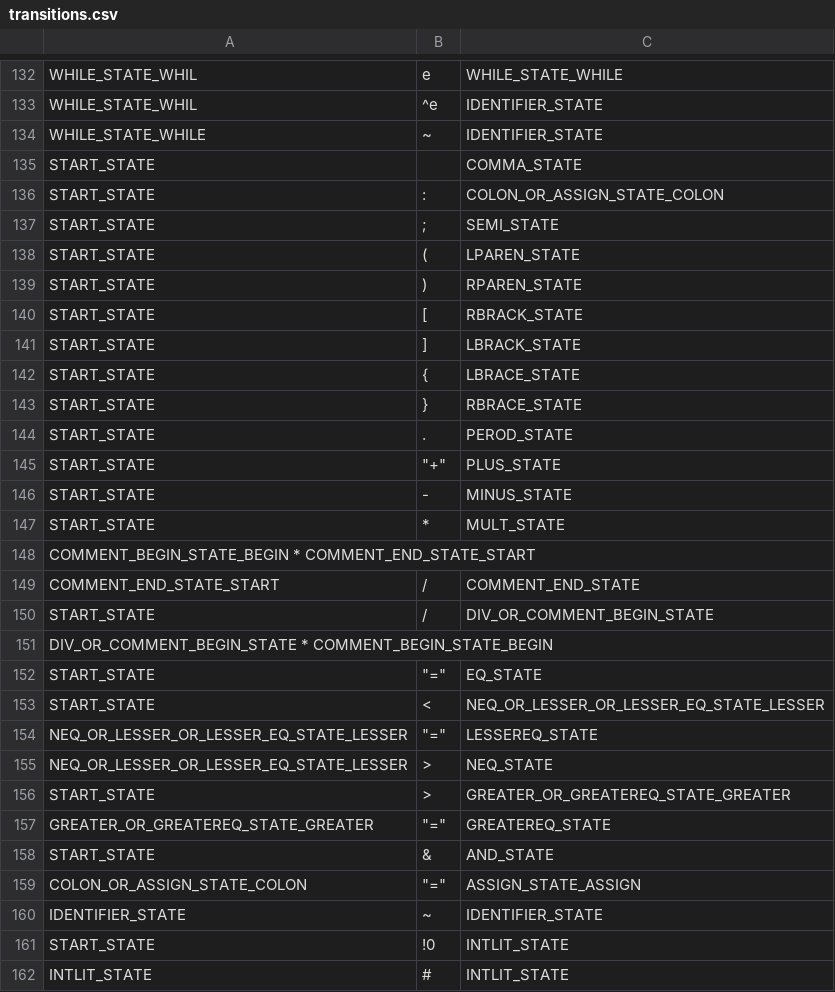
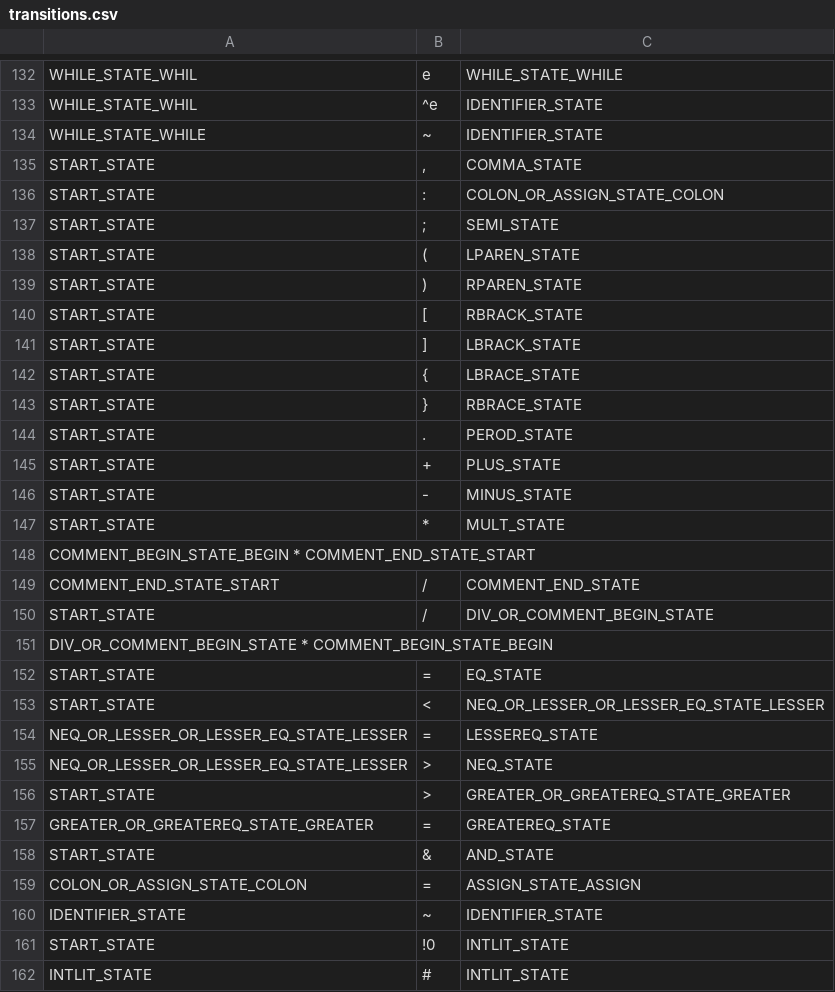
Before and after one commit to raghavkaul/TigerCompiler, a CSV file: proj_phase_1/data/transitions.csv, drawn as a sheet; only a part is shown, gaps mark what is left out.

Commit message:
transitions.csv formatting

```diff
--- a/proj_phase_1/data/transitions.csv
+++ b/proj_phase_1/data/transitions.csv
@@ -134,3 +134,3 @@ WHILE_STATE_WHIL	^e	IDENTIFIER_STATE
 WHILE_STATE_WHILE	~	IDENTIFIER_STATE
-START_STATE	"	"	COMMA_STATE
+START_STATE	,	COMMA_STATE
 START_STATE	:	COLON_OR_ASSIGN_STATE_COLON
@@ -144,3 +144,3 @@ START_STATE	}	RBRACE_STATE
 START_STATE	.	PEROD_STATE
-START_STATE	"""+"""	PLUS_STATE
+START_STATE	+	PLUS_STATE
 START_STATE	-	MINUS_STATE
@@ -151,10 +151,10 @@ START_STATE	/	DIV_OR_COMMENT_BEGIN_STATE
 DIV_OR_COMMENT_BEGIN_STATE * COMMENT_BEGIN_STATE_BEGIN
-START_STATE	"""="""	EQ_STATE
+START_STATE	=	EQ_STATE
 START_STATE	<	NEQ_OR_LESSER_OR_LESSER_EQ_STATE_LESSER
-NEQ_OR_LESSER_OR_LESSER_EQ_STATE_LESSER	"""="""	LESSEREQ_STATE
+NEQ_OR_LESSER_OR_LESSER_EQ_STATE_LESSER	=	LESSEREQ_STATE
 NEQ_OR_LESSER_OR_LESSER_EQ_STATE_LESSER	>	NEQ_STATE
 START_STATE	>	GREATER_OR_GREATEREQ_STATE_GREATER
-GREATER_OR_GREATEREQ_STATE_GREATER	"""="""	GREATEREQ_STATE
+GREATER_OR_GREATEREQ_STATE_GREATER	=	GREATEREQ_STATE
 START_STATE	&	AND_STATE
-COLON_OR_ASSIGN_STATE_COLON	"""="""	ASSIGN_STATE_ASSIGN
+COLON_OR_ASSIGN_STATE_COLON	=	ASSIGN_STATE_ASSIGN
 IDENTIFIER_STATE	~	IDENTIFIER_STATE
```
Also changed, not shown: 4 other files.
